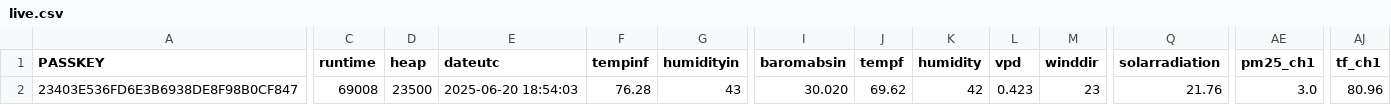
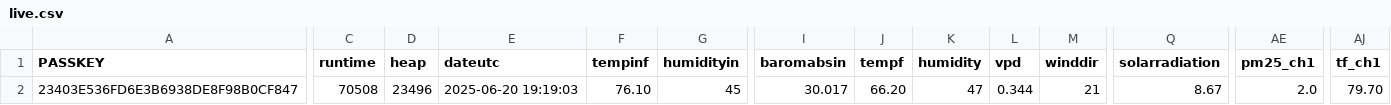
Before and after one commit to wetterzerbst/wetterdaten, a CSV file: data/live.csv, drawn as a sheet; only a part is shown, gaps mark what is left out; the diff covers the shown part only; the diff names each change by its address in the sheet, - before the commit and + after, or states it on an @@ line.

```diff
--- a/data/live.csv
+++ b/data/live.csv
-C2 (runtime): 69008
+C2 (runtime): 70508
-D2 (heap): 23500
+D2 (heap): 23496
-E2 (dateutc): 2025-06-20 18:54:03
+E2 (dateutc): 2025-06-20 19:19:03
-F2 (tempinf): 76.28
+F2 (tempinf): 76.10
-G2 (humidityin): 43
+G2 (humidityin): 45
-I2 (baromabsin): 30.020
+I2 (baromabsin): 30.017
-J2 (tempf): 69.62
+J2 (tempf): 66.20
-K2 (humidity): 42
+K2 (humidity): 47
-L2 (vpd): 0.423
+L2 (vpd): 0.344
-M2 (winddir): 23
+M2 (winddir): 21
-Q2 (solarradiation): 21.76
+Q2 (solarradiation): 8.67
-AE2 (pm25_ch1): 3.0
+AE2 (pm25_ch1): 2.0
-AJ2 (tf_ch1): 80.96
+AJ2 (tf_ch1): 79.70
```
Also changed, not shown: 1 edited cell elsewhere in this file, 2 other files.
